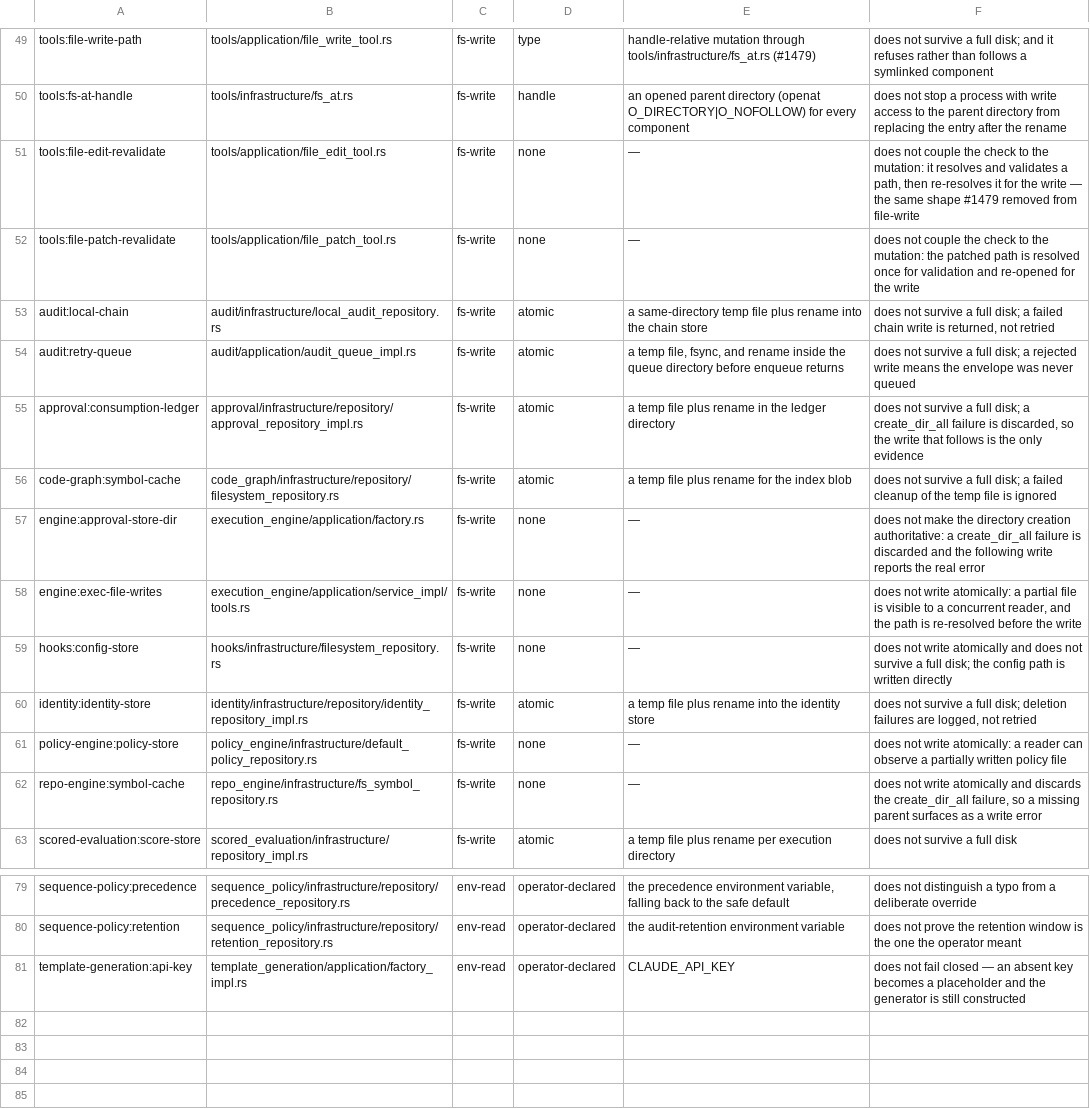
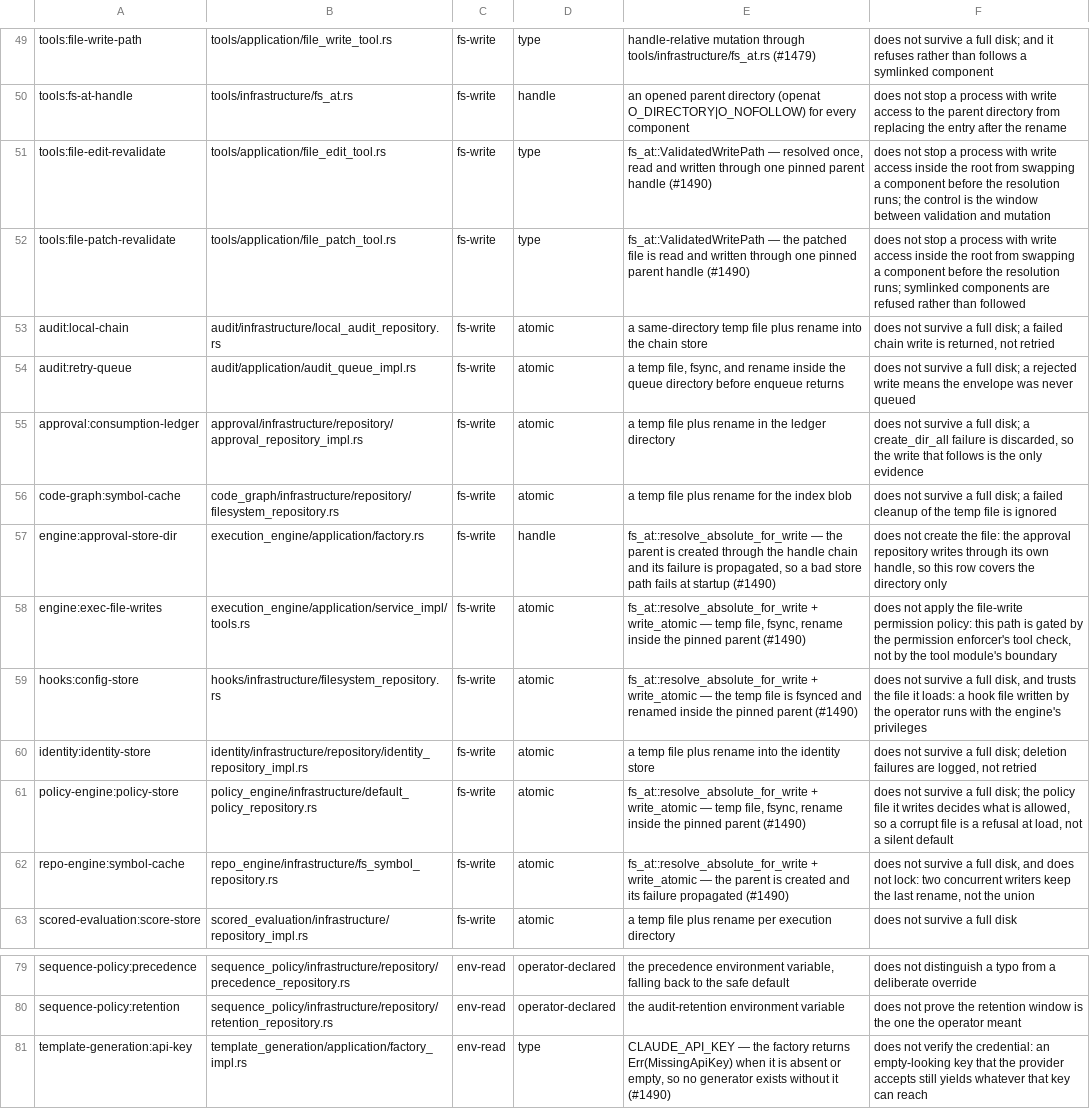
Before and after one commit to arman-jalili/rigorix-oss, a TSV file: engine/.pi/architecture/sink-register.tsv, drawn as a sheet; only a part is shown, gaps mark what is left out; the diff names each change by its address in the sheet, - before the commit and + after, or states it on an @@ line.

```diff
--- a/engine/.pi/architecture/sink-register.tsv
+++ b/engine/.pi/architecture/sink-register.tsv
-D51:D52: none
+D51:D52: type
-E51: —
+E51: fs_at::ValidatedWritePath — resolved once, read and written through one pinned parent handle (#1490)
-F51: does not couple the check to the mutation: it resolves and validates a path, then re-resolves it for the write — the same shape #1479 removed from file-write
+F51: does not stop a process with write access inside the root from swapping a component before the resolution runs; the control is the window between validation and mutation
-E52: —
+E52: fs_at::ValidatedWritePath — the patched file is read and written through one pinned parent handle (#1490)
-F52: does not couple the check to the mutation: the patched path is resolved once for validation and re-opened for the write
+F52: does not stop a process with write access inside the root from swapping a component before the resolution runs; symlinked components are refused rather than followed
-D57: none
+D57: handle
-E57: —
+E57: fs_at::resolve_absolute_for_write — the parent is created through the handle chain and its failure is propagated, so a bad store path fails at startup (#1490)
-F57: does not make the directory creation authoritative: a create_dir_all failure is discarded and the following write reports the real error
+F57: does not create the file: the approval repository writes through its own handle, so this row covers the directory only
-D58:D59: none
+D58:D59: atomic
-E58: —
+E58: fs_at::resolve_absolute_for_write + write_atomic — temp file, fsync, rename inside the pinned parent (#1490)
-F58: does not write atomically: a partial file is visible to a concurrent reader, and the path is re-resolved before the write
+F58: does not apply the file-write permission policy: this path is gated by the permission enforcer's tool check, not by the tool module's boundary
-E59: —
+E59: fs_at::resolve_absolute_for_write + write_atomic — the temp file is fsynced and renamed inside the pinned parent (#1490)
-F59: does not write atomically and does not survive a full disk; the config path is written directly
+F59: does not survive a full disk, and trusts the file it loads: a hook file written by the operator runs with the engine's privileges
-D61:D62: none
+D61:D62: atomic
-E61: —
+E61: fs_at::resolve_absolute_for_write + write_atomic — temp file, fsync, rename inside the pinned parent (#1490)
-F61: does not write atomically: a reader can observe a partially written policy file
+F61: does not survive a full disk; the policy file it writes decides what is allowed, so a corrupt file is a refusal at load, not a silent default
-E62: —
+E62: fs_at::resolve_absolute_for_write + write_atomic — the parent is created and its failure propagated (#1490)
-F62: does not write atomically and discards the create_dir_all failure, so a missing parent surfaces as a write error
+F62: does not survive a full disk, and does not lock: two concurrent writers keep the last rename, not the union
-D81: operator-declared
+D81: type
-E81: CLAUDE_API_KEY
+E81: CLAUDE_API_KEY — the factory returns Err(MissingApiKey) when it is absent or empty, so no generator exists without it (#1490)
-F81: does not fail closed — an absent key becomes a placeholder and the generator is still constructed
+F81: does not verify the credential: an empty-looking key that the provider accepts still yields whatever that key can reach
```
Also changed, not shown: .pi/unsafe-baseline.tsv, 12 other files.
